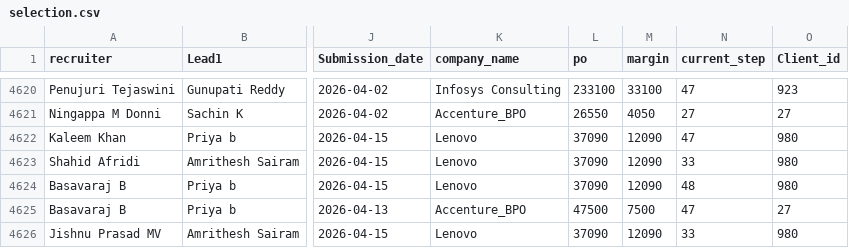
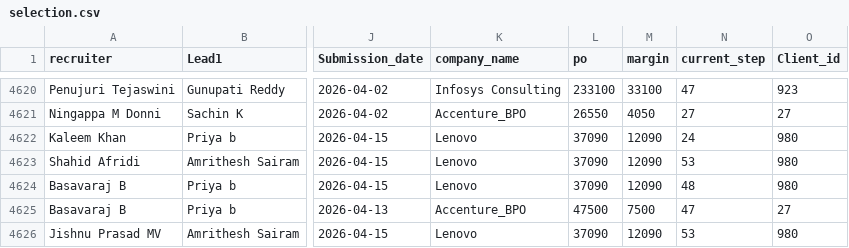
Before and after one commit to mdashiquekhanwork009-maker/CEO-Dashboard, a CSV file: data/selection.csv, drawn as a sheet; only a part is shown, gaps mark what is left out; the diff covers the shown part only; the diff names each change by its address in the sheet, - before the commit and + after, or states it on an @@ line.

```diff
--- a/data/selection.csv
+++ b/data/selection.csv
-N4622 (current_step): 47
+N4622 (current_step): 24
-N4623 (current_step): 33
+N4623 (current_step): 53
-N4626 (current_step): 33
+N4626 (current_step): 53
```
Also changed, not shown: 2 added rows and 30 edited cells elsewhere in this file, data/activeheadcount.csv, data/exit_pipeline_data.csv, 3 other files.
